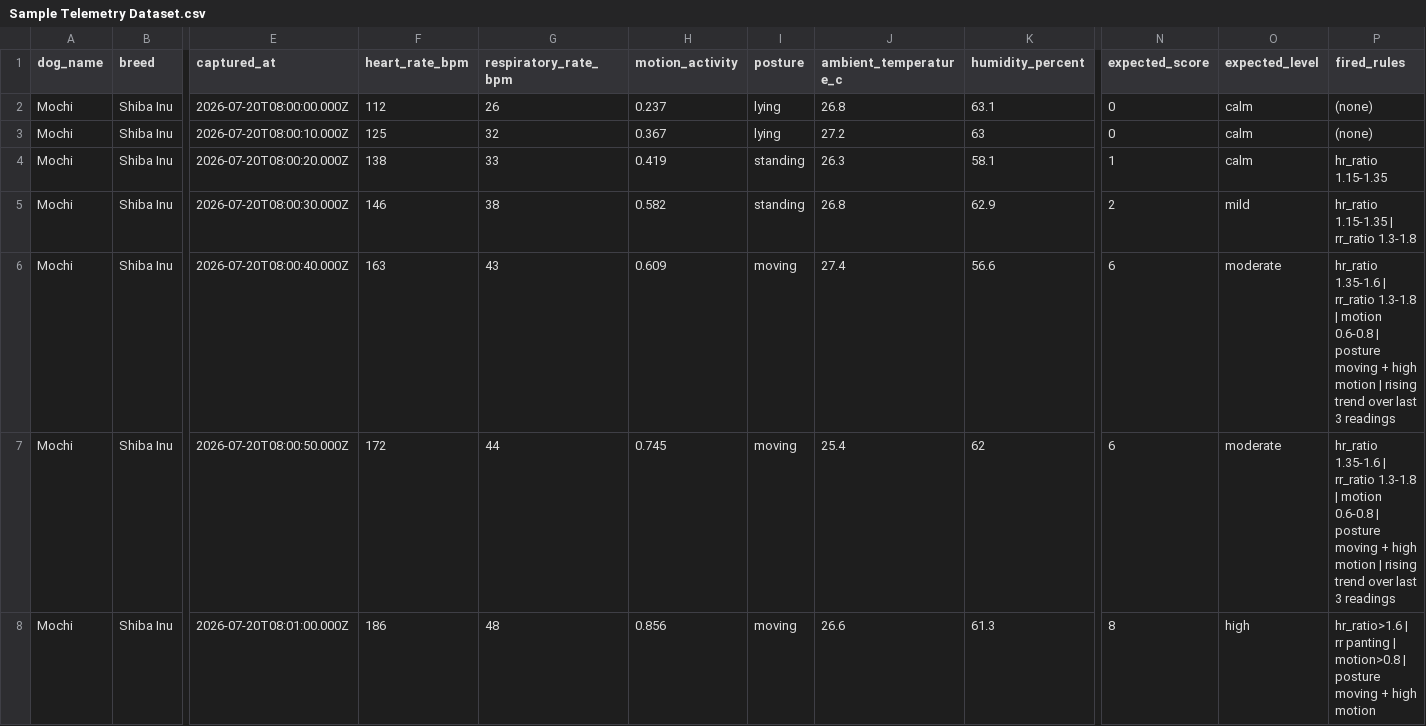
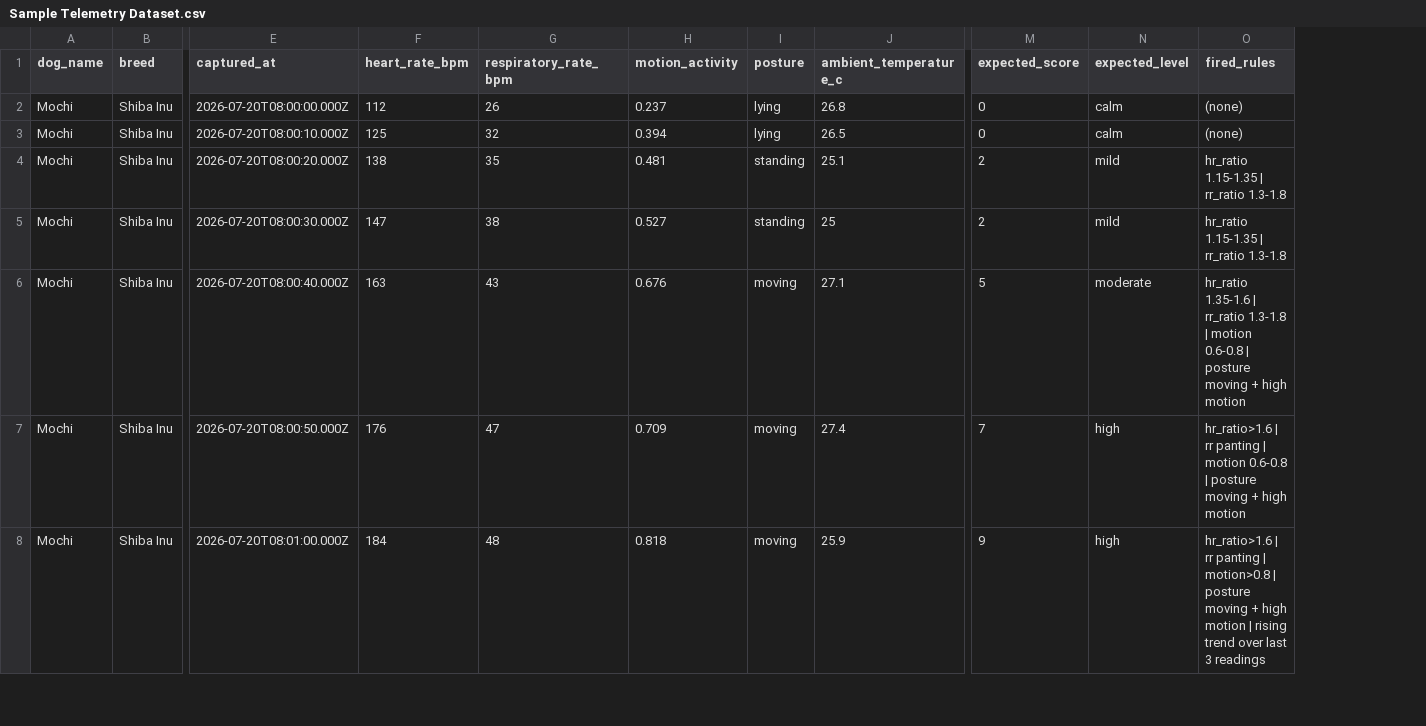
Before and after one commit to SushiMista/furfeel-capstone, a CSV file: docs/Sample Telemetry Dataset.csv, drawn as a sheet; only a part is shown, gaps mark what is left out; removed rows and columns are numbered as before the commit, all else as after; the diff covers the shown part only; the diff names each change by its address in the sheet, - before the commit and + after, or states it on an @@ line.

Commit message:
removed humidity as environmental temperature and remain ambient temperature

```diff
--- a/docs/Sample Telemetry Dataset.csv
+++ b/docs/Sample Telemetry Dataset.csv
-column K (humidity_percent), rows 2-8: 63.1 | 63 | 58.1 | 62.9 | 56.6 | 62 | 61.3
-H3 (motion_activity): 0.367
+H3 (motion_activity): 0.394
-J3 (ambient_temperature_c): 27.2
+J3 (ambient_temperature_c): 26.5
-G4 (respiratory_rate_bpm): 33
+G4 (respiratory_rate_bpm): 35
-H4 (motion_activity): 0.419
+H4 (motion_activity): 0.481
-J4 (ambient_temperature_c): 26.3
+J4 (ambient_temperature_c): 25.1
-M4 (expected_score): 1
+M4 (expected_score): 2
-N4 (expected_level): calm
+N4 (expected_level): mild
-O4 (fired_rules): hr_ratio 1.15-1.35
+O4 (fired_rules): hr_ratio 1.15-1.35 | rr_ratio 1.3-1.8
-F5 (heart_rate_bpm): 146
+F5 (heart_rate_bpm): 147
-H5 (motion_activity): 0.582
+H5 (motion_activity): 0.527
-J5 (ambient_temperature_c): 26.8
+J5 (ambient_temperature_c): 25
-H6 (motion_activity): 0.609
+H6 (motion_activity): 0.676
-J6 (ambient_temperature_c): 27.4
+J6 (ambient_temperature_c): 27.1
-M6 (expected_score): 6
+M6 (expected_score): 5
-O6 (fired_rules): …high motion | rising trend over last 3 readings
+O6 (fired_rules): …high motion
-F7 (heart_rate_bpm): 172
+F7 (heart_rate_bpm): 176
-G7 (respiratory_rate_bpm): 44
+G7 (respiratory_rate_bpm): 47
-H7 (motion_activity): 0.745
+H7 (motion_activity): 0.709
-J7 (ambient_temperature_c): 25.4
+J7 (ambient_temperature_c): 27.4
-M7 (expected_score): 6
+M7 (expected_score): 7
-N7 (expected_level): moderate
+N7 (expected_level): high
-O7 (fired_rules): hr_ratio 1.35-1.6 | rr_ratio 1.3-1.8 | motion 0.6-0.8 | posture moving + high motion | rising trend over last 3 readings
+O7 (fired_rules): hr_ratio>1.6 | rr panting | motion 0.6-0.8 | posture moving + high motion
-F8 (heart_rate_bpm): 186
+F8 (heart_rate_bpm): 184
-H8 (motion_activity): 0.856
+H8 (motion_activity): 0.818
-J8 (ambient_temperature_c): 26.6
+J8 (ambient_temperature_c): 25.9
-M8 (expected_score): 8
+M8 (expected_score): 9
-O8 (fired_rules): …high motion
+O8 (fired_rules): …high motion | rising trend over last 3 readings
```
Also changed, not shown: 147 edited cells elsewhere in this file, 51 other files.
